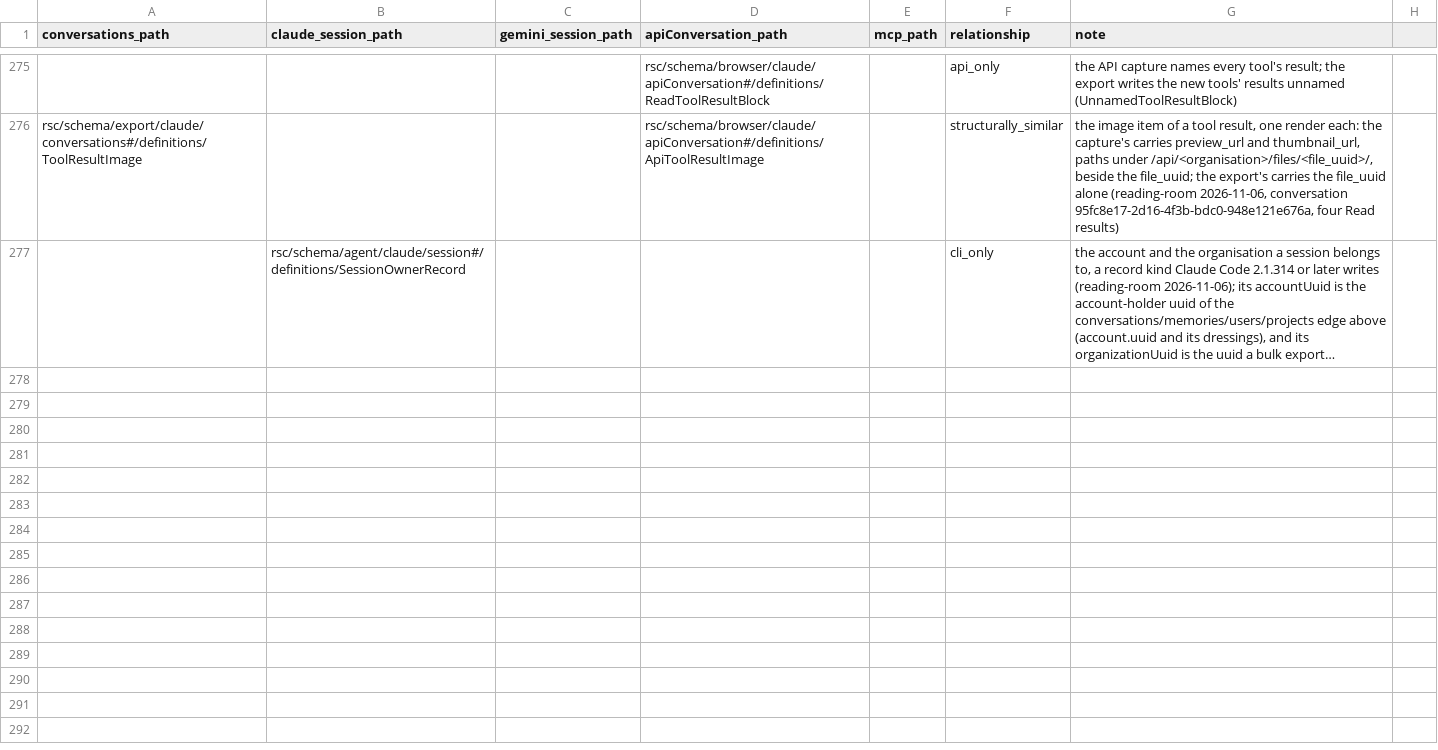
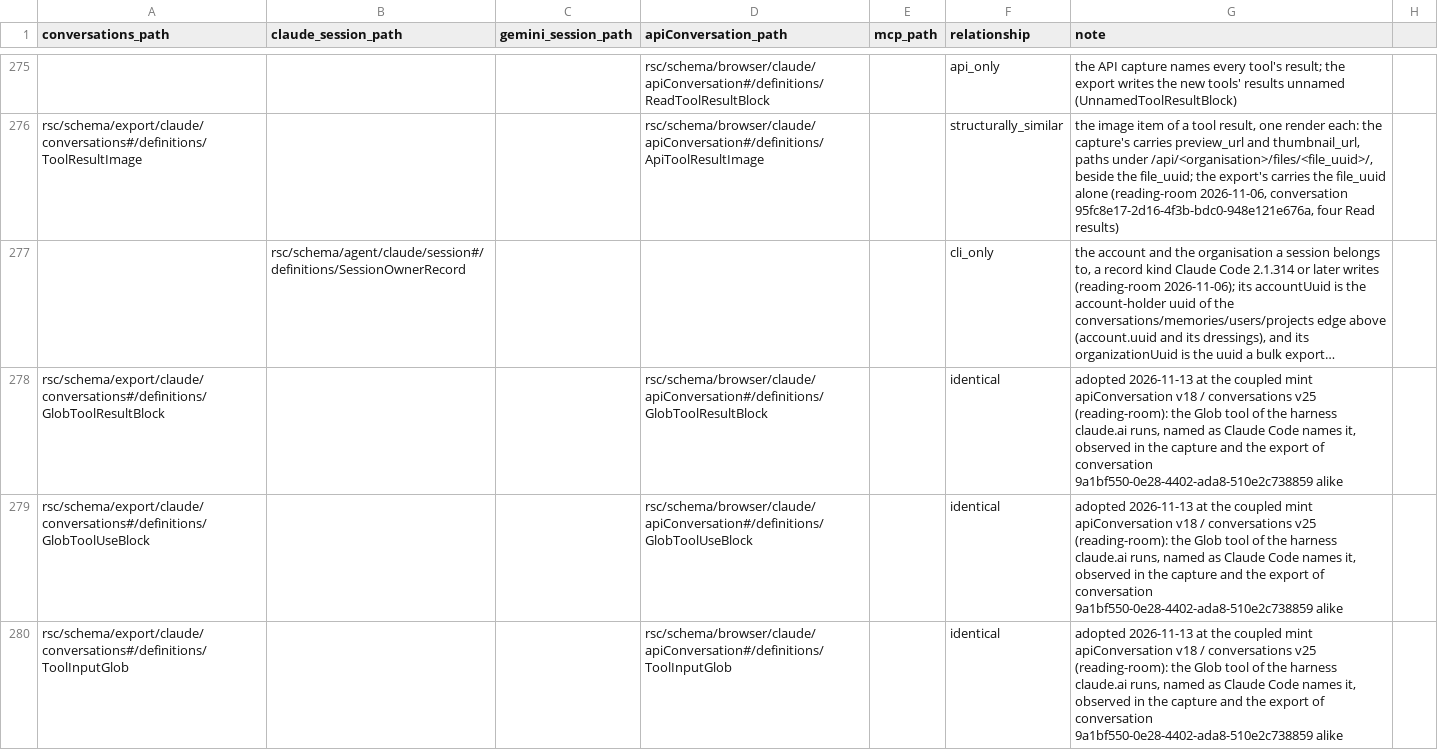
Before and after one commit to rpus/corpus-yoga, a CSV file: rsc/metamodel/join.csv, drawn as a sheet; only a part is shown, gaps mark what is left out; long unchanged cells end in …; the diff names each change by its address in the sheet, - before the commit and + after, or states it on an @@ line.

Commit message:
ModelId should hold claude-fable-5-2, which reading-room's session e2d2039d carries since 2026-11-11
Three coupled mints, each widening and narrowing nothing: session v29,
apiConversation v18 and conversations v25. The rehearsal of
2026-11-13T110854Z in reading-room refused four staged units; validating
each fault by fault surfaced the shapes behind the first.

ModelId admits claude-fable-5-2 in the session and apiConversation
families, the one set they share (issues/1074): the session was switched
to that model on 2026-11-11, and conversation d11565d6 names it.

The session's ApiRequestContentBlock admits a tool_removal block, three of
which record 46984 holds, the counterpart of tool_addition (issues/1075).
The two chat families admit the Glob tool - its use, its input of one
pattern, its result - which conversation 9a1bf550 holds in the capture and
the export alike, and MemoryDocumentList admits memory_op_kind, which that
conversation's memory_read list carries. The three Glob definitions are
shared, joined identical in rsc/metamodel/join.csv and documented in
rsc/metamodel/metamodel.json.

corpus-yoga metamodel accept wrote its rows with python's default quoting
into a table whose every row is quoted; it writes them quoted.

Validated on reading-room's stage, 2026-11-13, by the worktree's schemas:
session v29 refuses none of the session's 47,075 records, apiConversation
v18 none of the 128 staged captures, conversations v25 none of the
export's 130 conversations. The room's own rehearsal is the test that
remains.

Signature: reading-room/claude/e2d2039d

```diff
--- a/rsc/metamodel/join.csv
+++ b/rsc/metamodel/join.csv
+row 278: rsc/schema/export/claude/conversations#/definitions/GlobToolResultBlock |  |  | rsc/schema/browser/claude/apiConversation#/definitions/GlobToolResultBlock |  | identical | adopted 2026-11-13 at the coupled mint apiConversation v18 / conversations v25 (reading-room): the Glob tool of the harness claude.ai runs, named as Claude Code names it, observed in the capture and the export of conversation 9a1bf550-0e28-4402-ada8-510e2c738859 alike
+row 279: rsc/schema/export/claude/conversations#/definitions/GlobToolUseBlock |  |  | rsc/schema/browser/claude/apiConversation#/definitions/GlobToolUseBlock |  | identical | adopted 2026-11-13 at the coupled mint apiConversation v18 / conversations v25 (reading-room): the Glob tool of the harness claude.ai runs, named as Claude Code names it, observed in the capture and the export of conversation 9a1bf550-0e28-4402-ada8-510e2c738859 alike
+row 280: rsc/schema/export/claude/conversations#/definitions/ToolInputGlob |  |  | rsc/schema/browser/claude/apiConversation#/definitions/ToolInputGlob |  | identical | adopted 2026-11-13 at the coupled mint apiConversation v18 / conversations v25 (reading-room): the Glob tool of the harness claude.ai runs, named as Claude Code names it, observed in the capture and the export of conversation 9a1bf550-0e28-4402-ada8-510e2c738859 alike
```
Also changed, not shown: 10 other files.
